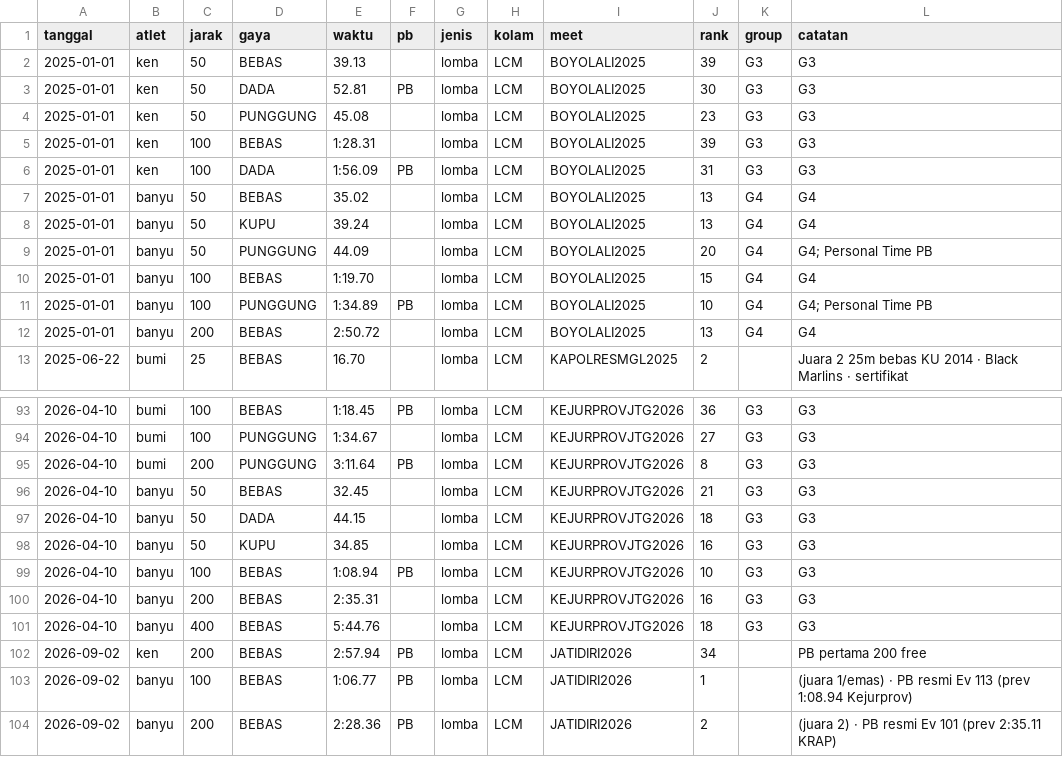
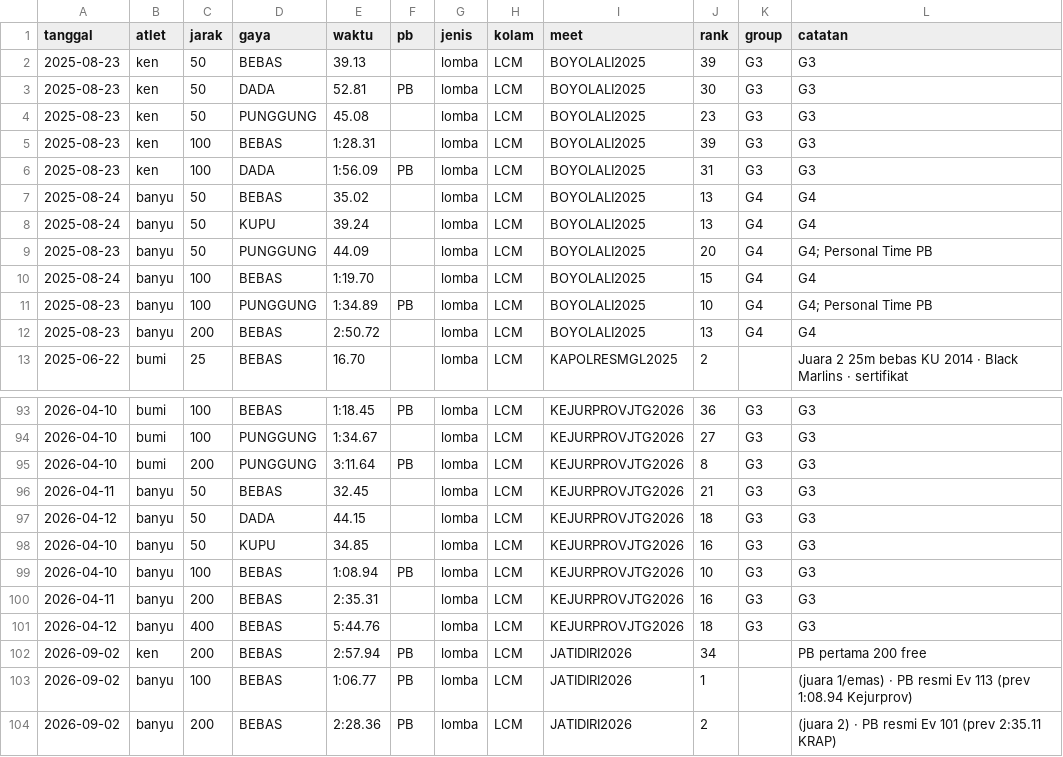
Before and after one commit to satriyop/black-marlins-swimming-club, a CSV file: data/kiko/renang_events.csv, drawn as a sheet; only a part is shown, gaps mark what is left out; the diff covers the shown part only.

```diff
--- a/data/kiko/renang_events.csv
+++ b/data/kiko/renang_events.csv
@@ -1,13 +1,13 @@
 tanggal;atlet;jarak;gaya;waktu;pb;jenis;kolam;meet;rank;group;catatan
-2025-01-01;ken;50;BEBAS;39.13;;lomba;LCM;BOYOLALI2025;39;G3;G3
-2025-01-01;ken;50;DADA;52.81;PB;lomba;LCM;BOYOLALI2025;30;G3;G3
-2025-01-01;ken;50;PUNGGUNG;45.08;;lomba;LCM;BOYOLALI2025;23;G3;G3
-2025-01-01;ken;100;BEBAS;1:28.31;;lomba;LCM;BOYOLALI2025;39;G3;G3
-2025-01-01;ken;100;DADA;1:56.09;PB;lomba;LCM;BOYOLALI2025;31;G3;G3
-2025-01-01;banyu;50;BEBAS;35.02;;lomba;LCM;BOYOLALI2025;13;G4;G4
-2025-01-01;banyu;50;KUPU;39.24;;lomba;LCM;BOYOLALI2025;13;G4;G4
-2025-01-01;banyu;50;PUNGGUNG;44.09;;lomba;LCM;BOYOLALI2025;20;G4;"G4; Personal Time PB"
-2025-01-01;banyu;100;BEBAS;1:19.70;;lomba;LCM;BOYOLALI2025;15;G4;G4
-2025-01-01;banyu;100;PUNGGUNG;1:34.89;PB;lomba;LCM;BOYOLALI2025;10;G4;"G4; Personal Time PB"
-2025-01-01;banyu;200;BEBAS;2:50.72;;lomba;LCM;BOYOLALI2025;13;G4;G4
+2025-08-23;ken;50;BEBAS;39.13;;lomba;LCM;BOYOLALI2025;39;G3;G3
+2025-08-23;ken;50;DADA;52.81;PB;lomba;LCM;BOYOLALI2025;30;G3;G3
+2025-08-23;ken;50;PUNGGUNG;45.08;;lomba;LCM;BOYOLALI2025;23;G3;G3
+2025-08-23;ken;100;BEBAS;1:28.31;;lomba;LCM;BOYOLALI2025;39;G3;G3
+2025-08-23;ken;100;DADA;1:56.09;PB;lomba;LCM;BOYOLALI2025;31;G3;G3
+2025-08-24;banyu;50;BEBAS;35.02;;lomba;LCM;BOYOLALI2025;13;G4;G4
+2025-08-24;banyu;50;KUPU;39.24;;lomba;LCM;BOYOLALI2025;13;G4;G4
+2025-08-23;banyu;50;PUNGGUNG;44.09;;lomba;LCM;BOYOLALI2025;20;G4;"G4; Personal Time PB"
+2025-08-24;banyu;100;BEBAS;1:19.70;;lomba;LCM;BOYOLALI2025;15;G4;G4
+2025-08-23;banyu;100;PUNGGUNG;1:34.89;PB;lomba;LCM;BOYOLALI2025;10;G4;"G4; Personal Time PB"
+2025-08-23;banyu;200;BEBAS;2:50.72;;lomba;LCM;BOYOLALI2025;13;G4;G4
 2025-06-22;bumi;25;BEBAS;16.70;;lomba;LCM;KAPOLRESMGL2025;2;;Juara 2 25m bebas KU 2014 · Black Marlins · sertifikat
@@ -95,8 +95,8 @@ tanggal;atlet;jarak;gaya;waktu;pb;jenis;kolam;meet;rank;group;catatan
 2026-04-10;bumi;200;PUNGGUNG;3:11.64;PB;lomba;LCM;KEJURPROVJTG2026;8;G3;G3
-2026-04-10;banyu;50;BEBAS;32.45;;lomba;LCM;KEJURPROVJTG2026;21;G3;G3
-2026-04-10;banyu;50;DADA;44.15;;lomba;LCM;KEJURPROVJTG2026;18;G3;G3
+2026-04-11;banyu;50;BEBAS;32.45;;lomba;LCM;KEJURPROVJTG2026;21;G3;G3
+2026-04-12;banyu;50;DADA;44.15;;lomba;LCM;KEJURPROVJTG2026;18;G3;G3
 2026-04-10;banyu;50;KUPU;34.85;;lomba;LCM;KEJURPROVJTG2026;16;G3;G3
 2026-04-10;banyu;100;BEBAS;1:08.94;PB;lomba;LCM;KEJURPROVJTG2026;10;G3;G3
-2026-04-10;banyu;200;BEBAS;2:35.31;;lomba;LCM;KEJURPROVJTG2026;16;G3;G3
-2026-04-10;banyu;400;BEBAS;5:44.76;;lomba;LCM;KEJURPROVJTG2026;18;G3;G3
+2026-04-11;banyu;200;BEBAS;2:35.31;;lomba;LCM;KEJURPROVJTG2026;16;G3;G3
+2026-04-12;banyu;400;BEBAS;5:44.76;;lomba;LCM;KEJURPROVJTG2026;18;G3;G3
 2026-09-02;ken;200;BEBAS;2:57.94;PB;lomba;LCM;JATIDIRI2026;34;;PB pertama 200 free
```
Also changed, not shown: 19 edited cells elsewhere in this file, 2 other files.
